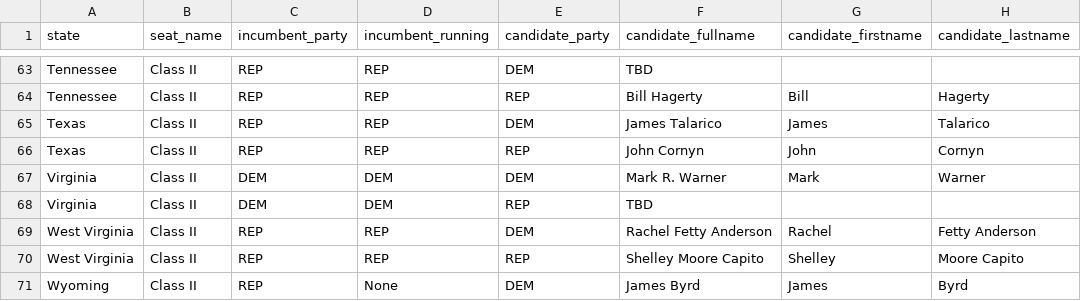
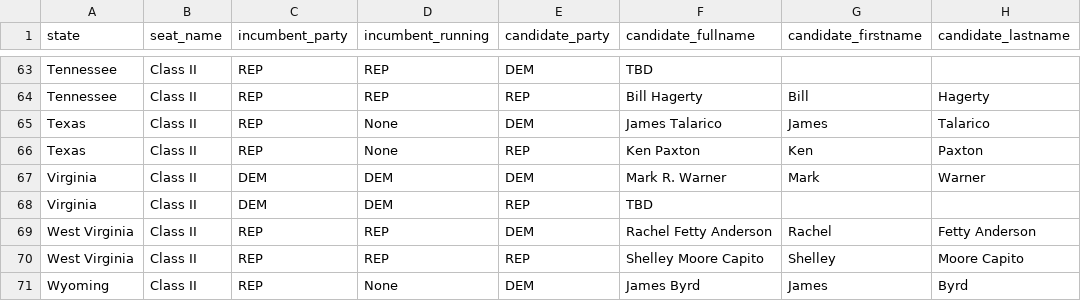
Before and after one commit to thisismactan/US-2026, a CSV file: data/senate_candidates_2026.csv, drawn as a sheet; only a part is shown, gaps mark what is left out.

Commit message:
added Paxton as likely nominee in Texas

```diff
--- a/data/senate_candidates_2026.csv
+++ b/data/senate_candidates_2026.csv
@@ -64,4 +64,4 @@ Tennessee,Class II,REP,REP,DEM,TBD,,
 Tennessee,Class II,REP,REP,REP,Bill Hagerty,Bill,Hagerty
-Texas,Class II,REP,REP,DEM,James Talarico,James,Talarico
-Texas,Class II,REP,REP,REP,John Cornyn,John,Cornyn
+Texas,Class II,REP,None,DEM,James Talarico,James,Talarico
+Texas,Class II,REP,None,REP,Ken Paxton,Ken,Paxton
 Virginia,Class II,DEM,DEM,DEM,Mark R. Warner,Mark,Warner
```
